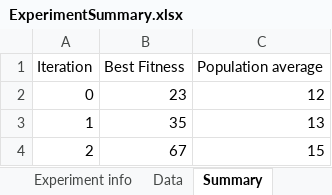
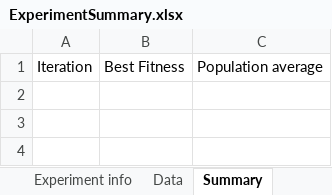
Before and after one commit to rmella/made, an Excel workbook: madetools/core/src/main/resources/ExperimentSummary.xlsx, sheet Summary, drawn as a sheet; values as stored, in another font and other column widths than the file's, no borders; the diff names each change by its address in the sheet, - before the commit and + after, or states it on an @@ line.

Commit message:
Renamed experiment, reduced trials to 15 and implemented a mechanism to stop the engine when it is reasoning for more than 10 minutes

```diff
--- a/madetools/core/src/main/resources/ExperimentSummary.xlsx (sheet Summary)
+++ b/madetools/core/src/main/resources/ExperimentSummary.xlsx (sheet Summary)
-row 2: 0 | 23 | 12
-row 3: 1 | 35 | 13
-row 4: 2 | 67 | 15
```
Also changed, not shown: 6 other files.
